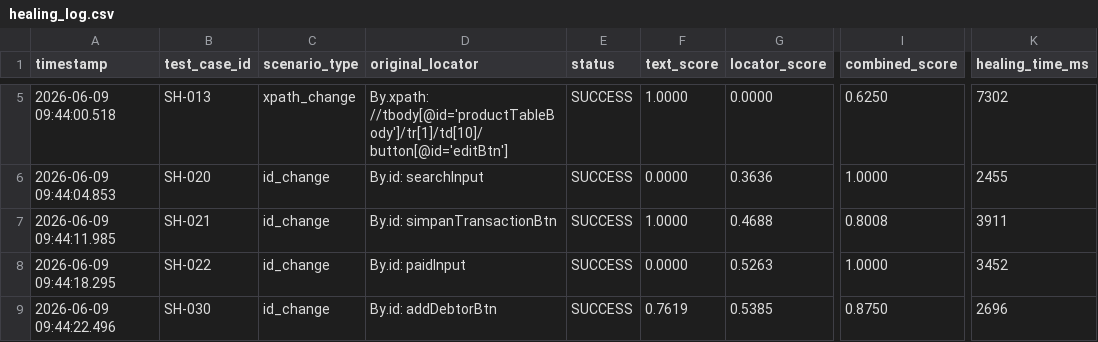
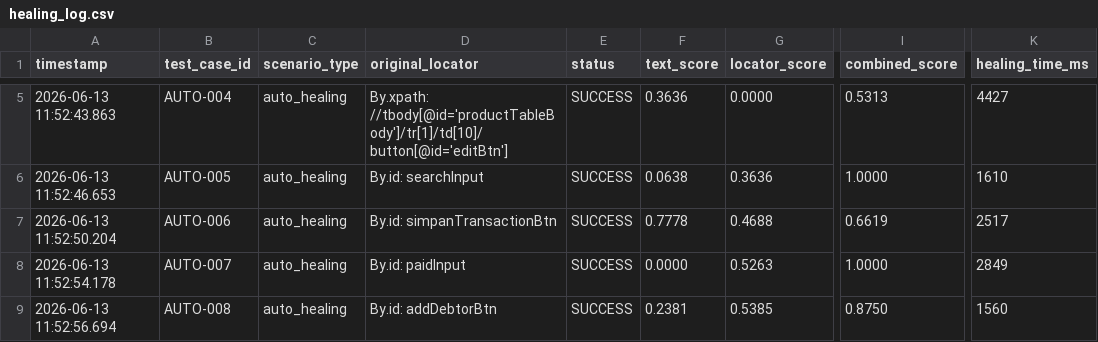
Before and after one commit to FulvianDafa/self-healing-testing-selenium, a CSV file: results/healing_log.csv, drawn as a sheet; only a part is shown, gaps mark what is left out; the diff covers the shown part only; the diff names each change by its address in the sheet, - before the commit and + after, or states it on an @@ line.

```diff
--- a/results/healing_log.csv
+++ b/results/healing_log.csv
-A5 (timestamp): 2026-06-09 09:44:00.518
+A5 (timestamp): 2026-06-13 11:52:43.863
-B5 (test_case_id): SH-013
+B5 (test_case_id): AUTO-004
-C5 (scenario_type): xpath_change
+C5 (scenario_type): auto_healing
-F5 (text_score): 1.0000
+F5 (text_score): 0.3636
-I5 (combined_score): 0.6250
+I5 (combined_score): 0.5313
-K5 (healing_time_ms): 7302
+K5 (healing_time_ms): 4427
-A6 (timestamp): 2026-06-09 09:44:04.853
+A6 (timestamp): 2026-06-13 11:52:46.653
-B6 (test_case_id): SH-020
+B6 (test_case_id): AUTO-005
-C6:C9 (scenario_type): id_change
+C6:C9 (scenario_type): auto_healing
-F6 (text_score): 0.0000
+F6 (text_score): 0.0638
-K6 (healing_time_ms): 2455
+K6 (healing_time_ms): 1610
-A7 (timestamp): 2026-06-09 09:44:11.985
+A7 (timestamp): 2026-06-13 11:52:50.204
-B7 (test_case_id): SH-021
+B7 (test_case_id): AUTO-006
-F7 (text_score): 1.0000
+F7 (text_score): 0.7778
-I7 (combined_score): 0.8008
+I7 (combined_score): 0.6619
-K7 (healing_time_ms): 3911
+K7 (healing_time_ms): 2517
-A8 (timestamp): 2026-06-09 09:44:18.295
+A8 (timestamp): 2026-06-13 11:52:54.178
-B8 (test_case_id): SH-022
+B8 (test_case_id): AUTO-007
-K8 (healing_time_ms): 3452
+K8 (healing_time_ms): 2849
-A9 (timestamp): 2026-06-09 09:44:22.496
+A9 (timestamp): 2026-06-13 11:52:56.694
-B9 (test_case_id): SH-030
+B9 (test_case_id): AUTO-008
-F9 (text_score): 0.7619
+F9 (text_score): 0.2381
-K9 (healing_time_ms): 2696
+K9 (healing_time_ms): 1560
```
Also changed, not shown: 3 added rows, 2 removed rows and 26 edited cells elsewhere in this file, results/anugrah_baseline_log.csv, 12 other files.
